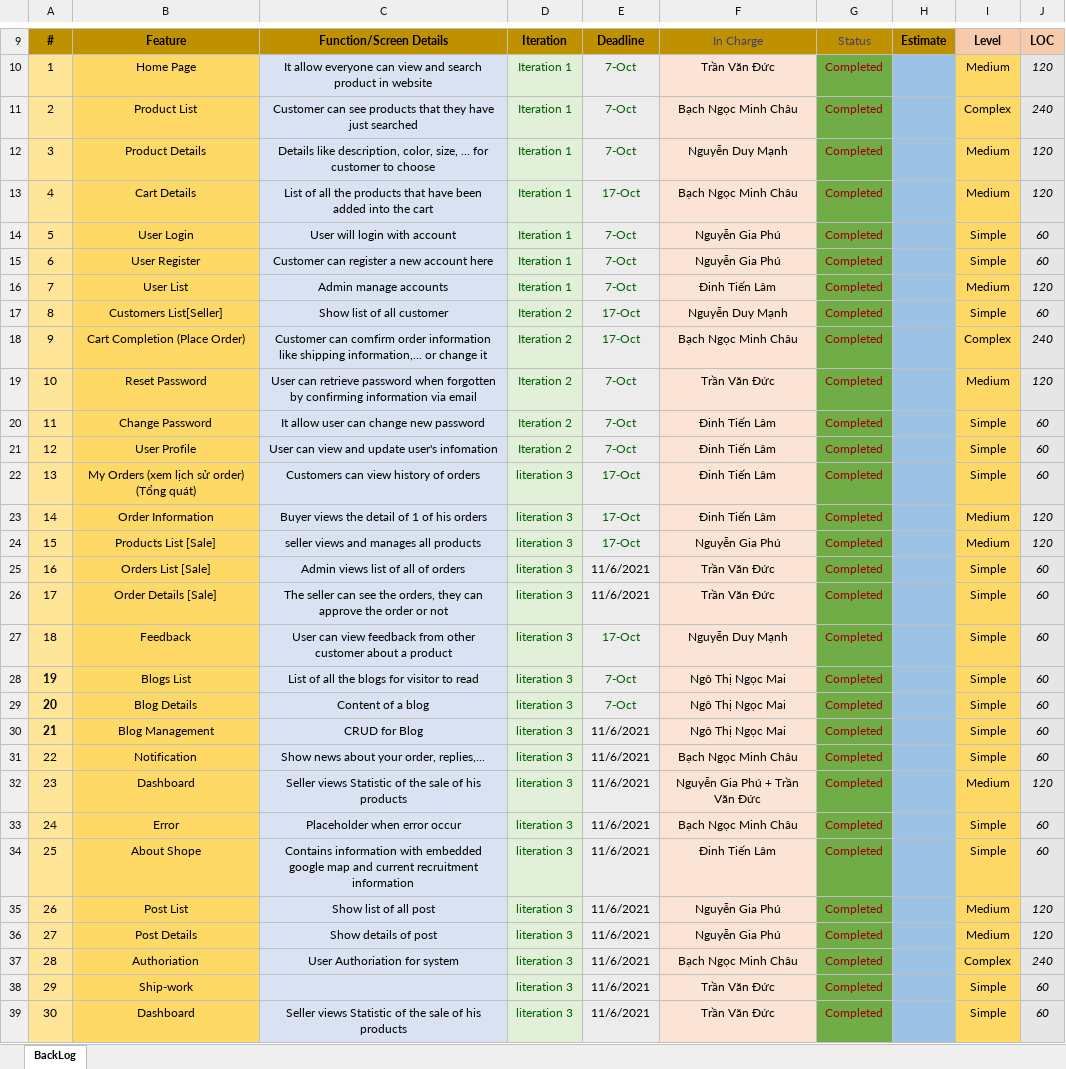
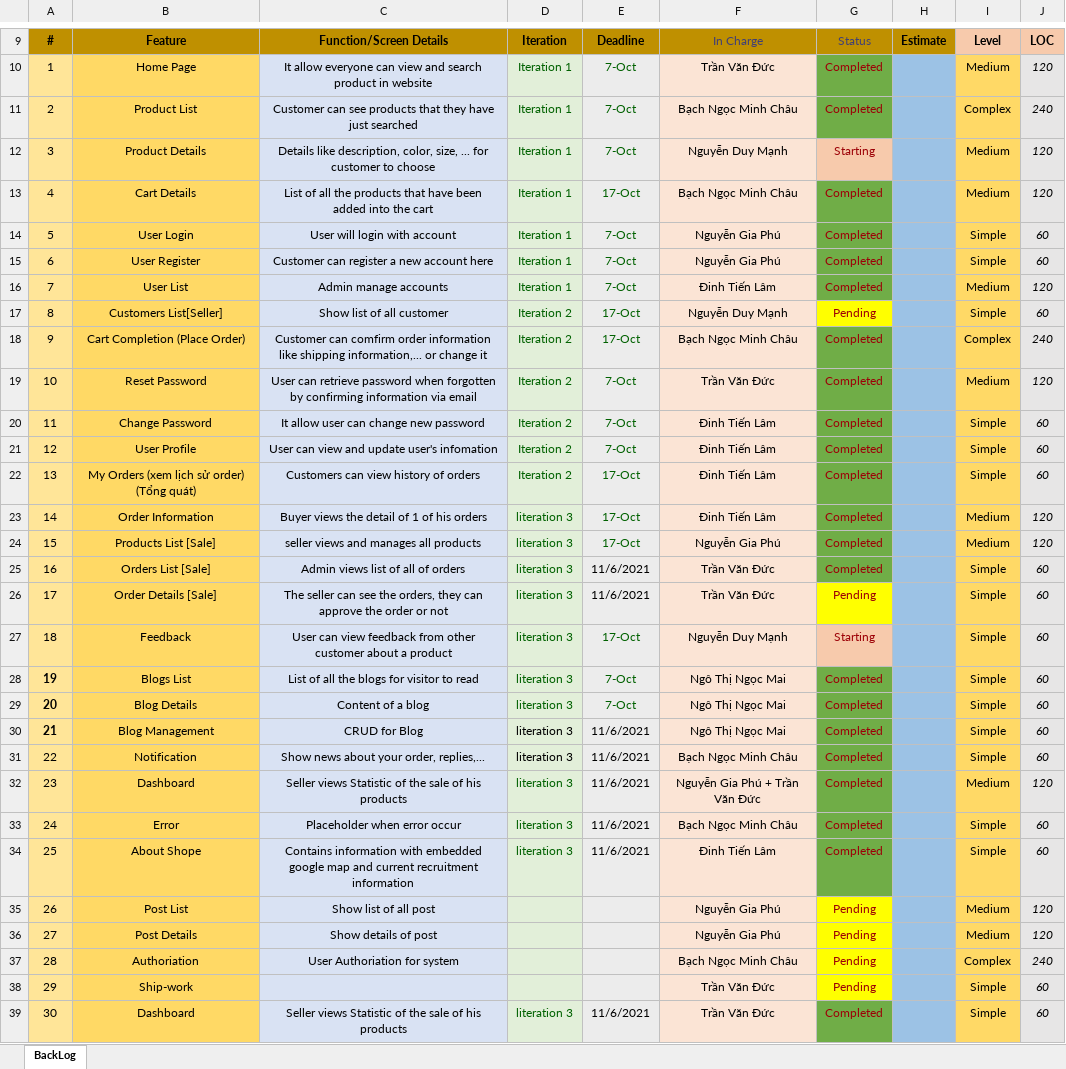
Before and after one commit to ductvhe141699/swp391-onlineshop-gr1, an Excel workbook: Week 9/ProductBacklog-Version-1.0-1.xlsx, sheet BackLog, drawn as a sheet; only a part is shown, gaps mark what is left out; values as stored, in another font and other column widths than the file's, no borders; charts and pictures not drawn; the diff covers the shown part only; the diff names each change by its address in the sheet, - before the commit and + after, or states it on an @@ line.

```diff
--- a/Week 9/ProductBacklog-Version-1.0-1.xlsx (sheet BackLog)
+++ b/Week 9/ProductBacklog-Version-1.0-1.xlsx (sheet BackLog)
-G12: Completed
+G12: Starting
-G12 fill: #70AD47
+G12 fill: #F7CAAC
-G17: Completed
+G17: Pending
-G17 fill: #70AD47
+G17 fill: #FFFF00
-D22: literation 3
+D22: Iteration 2
-G26: Completed
+G26: Pending
-G26 fill: #70AD47
+G26 fill: #FFFF00
-G27: Completed
+G27: Starting
-G27 fill: #70AD47
+G27 fill: #F7CAAC
-D30:D31 text colour: #006100
+D30:D31 text colour: black
-D35:D38: literation 3
+D35:D38: (empty)
-E35:E38: 11/6/2021
+E35:E38: (empty)
-G35:G38: Completed
+G35:G38: Pending
-G35:G38 fill: #70AD47
+G35:G38 fill: #FFFF00
```
Also changed, not shown: 9 edited cells and cell formats elsewhere in this sheet, Week 9/SWP391_Online Shop_Comment.xlsx, 34 other files.
